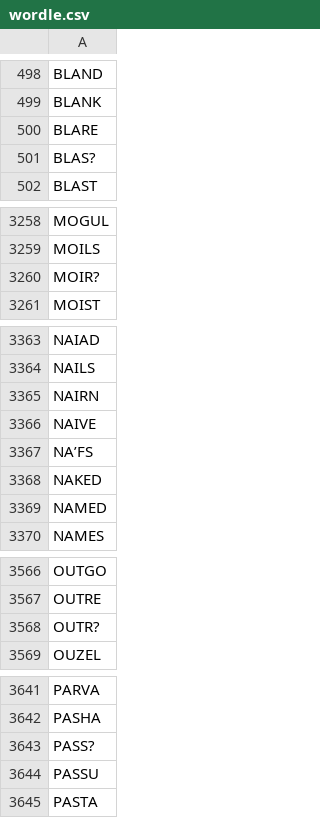
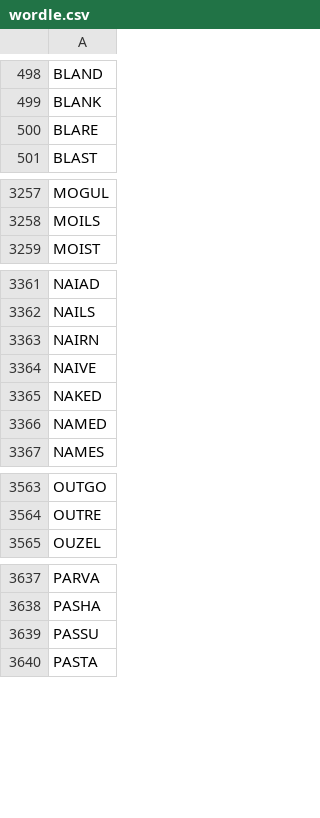
Before and after one commit to tzuehlke/wordle-solver, a CSV file: wwwroot/data/wordle.csv, drawn as a sheet; only a part is shown, gaps mark what is left out; the diff covers the shown part only; the diff names each change by its address in the sheet, - before the commit and + after, or states it on an @@ line.

Commit message:
clean up dictionary

```diff
--- a/wwwroot/data/wordle.csv
+++ b/wwwroot/data/wordle.csv
-row 501: BLAS?
-row 3260: MOIR?
-row 3367: NA’FS
-row 3568: OUTR?
-row 3643: PASS?
```
Also changed, not shown: 3 removed rows elsewhere in this file.
